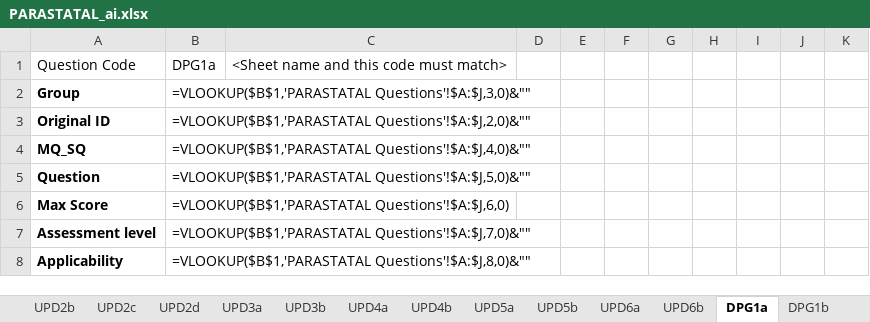
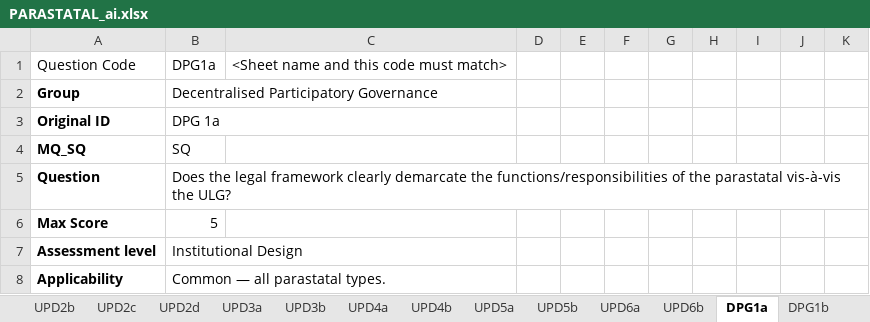
Before and after one commit to janaonline/asics, an Excel workbook: scoring/2027/ai/PARASTATAL_ai.xlsx, sheet DPG1a, drawn as a sheet; only a part is shown; values as stored, in another font and other column widths than the file's, no borders; formulas without a stored value are shown as written; the diff covers the shown part only; the diff names each change by its address in the sheet, - before the commit and + after, or states it on an @@ line.

```diff
--- a/scoring/2027/ai/PARASTATAL_ai.xlsx (sheet DPG1a)
+++ b/scoring/2027/ai/PARASTATAL_ai.xlsx (sheet DPG1a)
-B2: =VLOOKUP($B$1,'PARASTATAL Questions'!$A:$J,3,0)&""
+B2: Decentralised Participatory Governance
-B3: =VLOOKUP($B$1,'PARASTATAL Questions'!$A:$J,2,0)&""
+B3: DPG 1a
-B4: =VLOOKUP($B$1,'PARASTATAL Questions'!$A:$J,4,0)&""
+B4: SQ
-B5: =VLOOKUP($B$1,'PARASTATAL Questions'!$A:$J,5,0)&""
+B5: Does the legal framework clearly demarcate the functions/responsibilities of the parastatal vis-à-vis the ULG?
-B6: =VLOOKUP($B$1,'PARASTATAL Questions'!$A:$J,6,0)
+B6: 5
-B7: =VLOOKUP($B$1,'PARASTATAL Questions'!$A:$J,7,0)&""
+B7: Institutional Design
-B8: =VLOOKUP($B$1,'PARASTATAL Questions'!$A:$J,8,0)&""
+B8: Common — all parastatal types.
```
Also changed, not shown: 43 edited cells elsewhere in this sheet, sheet Scores (start here), sheet PARASTATAL_SUMMARY_RAW, sheet DPG2a, sheet SC5, sheet UPD1a, sheet DPG2b, 38 more sheets, charts or pictures, scoring/2027/results/ASICS_2027_Scores.xlsx, 27 other files.
